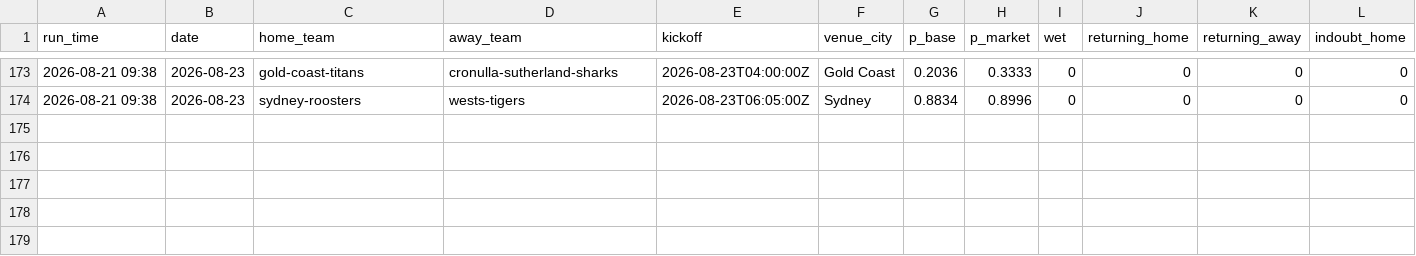
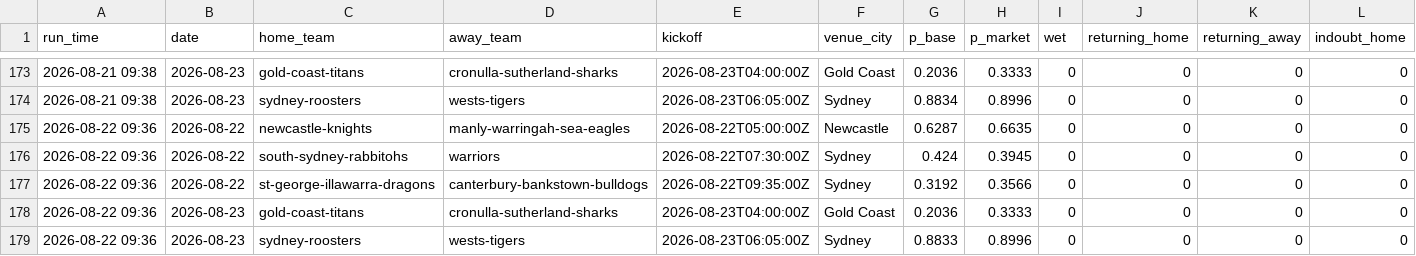
Before and after one commit to Mr-XMS/nrl-model, a CSV file: forecast_history.csv, drawn as a sheet; only a part is shown, gaps mark what is left out; rows hold the shown columns only; the diff names each change by its address in the sheet, - before the commit and + after, or states it on an @@ line.

```diff
--- a/forecast_history.csv
+++ b/forecast_history.csv
+row 175: 2026-08-22 09:36 | 2026-08-22 | newcastle-knights | manly-warringah-sea-eagles | 2026-08-22T05:00:00Z | Newcastle | 0.6287 | 0.6635 | 0 | 0 | 0 | 0
+row 176: 2026-08-22 09:36 | 2026-08-22 | south-sydney-rabbitohs | warriors | 2026-08-22T07:30:00Z | Sydney | 0.424 | 0.3945 | 0 | 0 | 0 | 0
+row 177: 2026-08-22 09:36 | 2026-08-22 | st-george-illawarra-dragons | canterbury-bankstown-bulldogs | 2026-08-22T09:35:00Z | Sydney | 0.3192 | 0.3566 | 0 | 0 | 0 | 0
+row 178: 2026-08-22 09:36 | 2026-08-23 | gold-coast-titans | cronulla-sutherland-sharks | 2026-08-23T04:00:00Z | Gold Coast | 0.2036 | 0.3333 | 0 | 0 | 0 | 0
+row 179: 2026-08-22 09:36 | 2026-08-23 | sydney-roosters | wests-tigers | 2026-08-23T06:05:00Z | Sydney | 0.8833 | 0.8996 | 0 | 0 | 0 | 0
```
Also changed, not shown: 14 other files.
